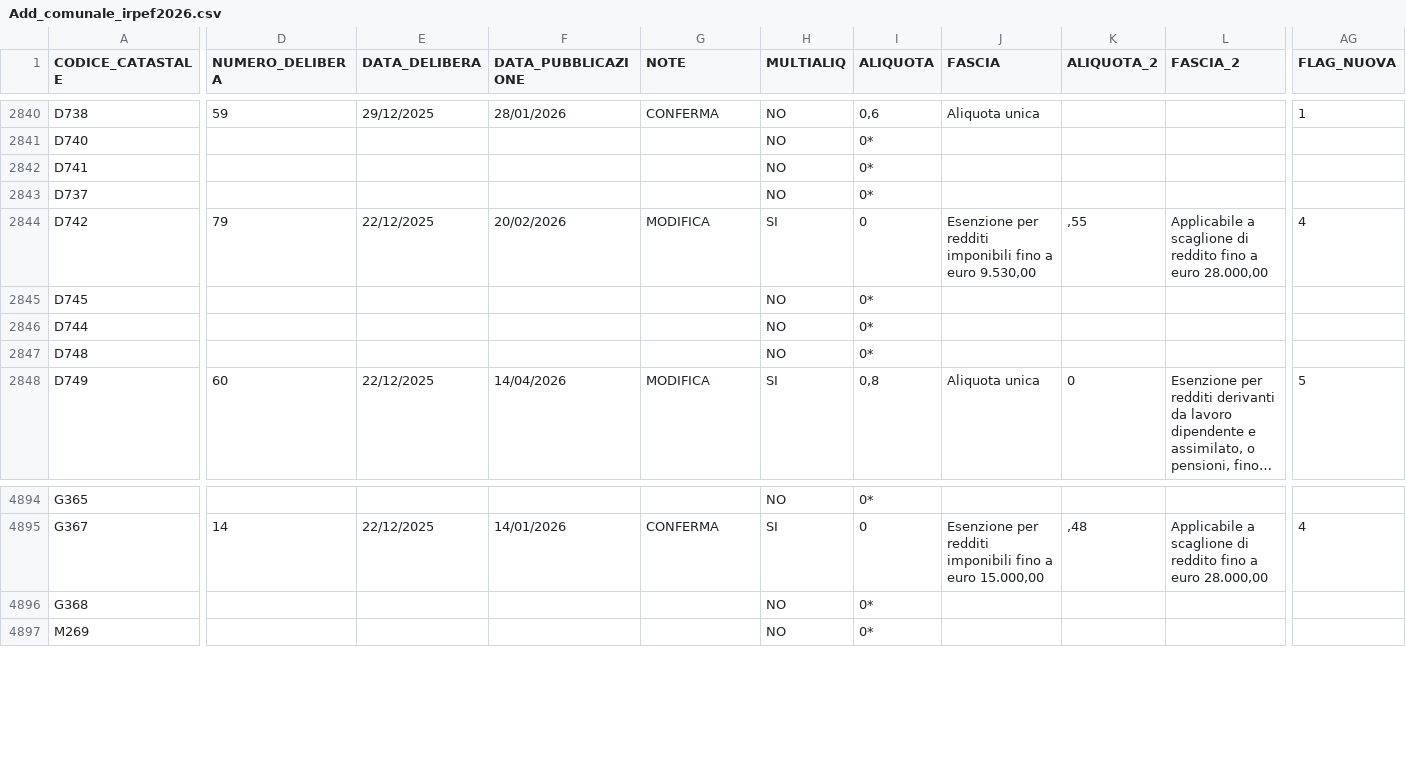
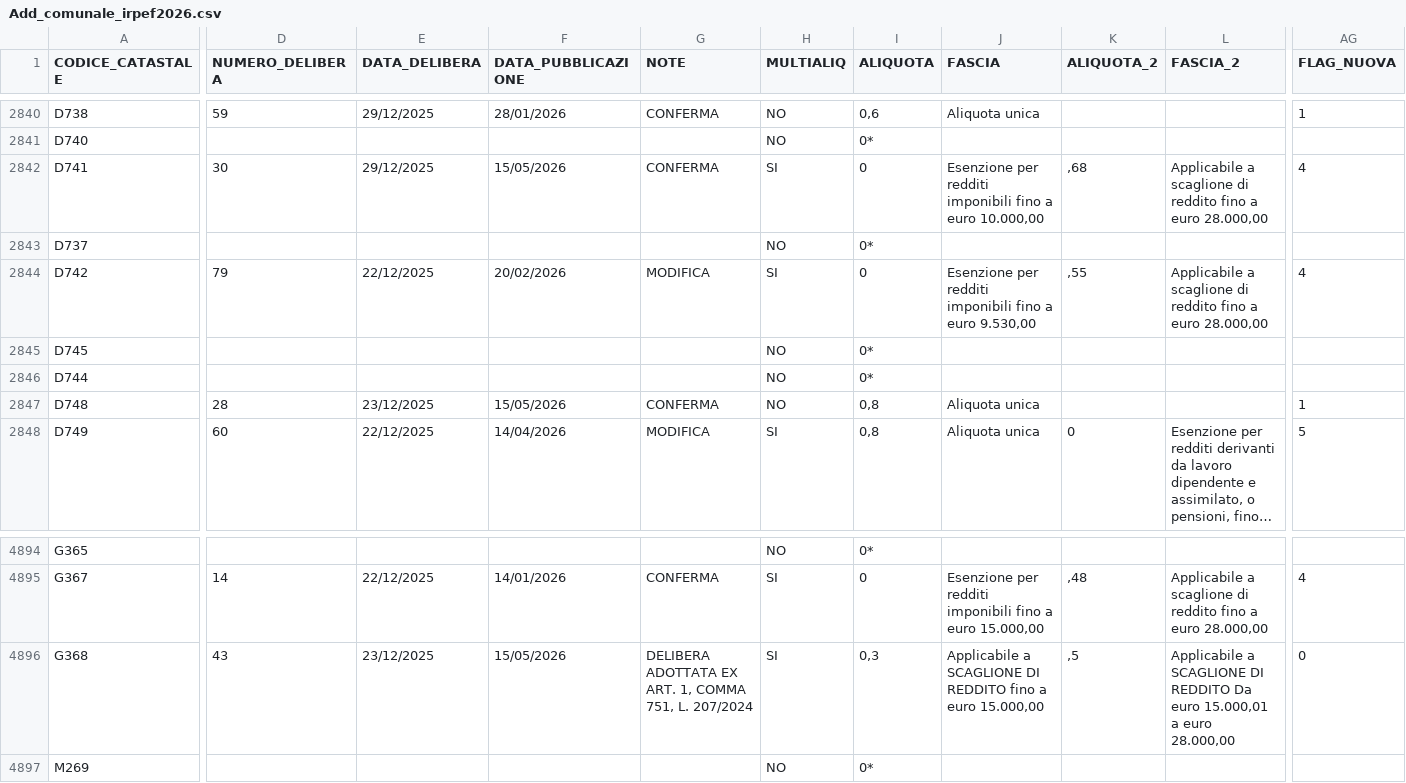
Before and after one commit to BernardoGiordano/stipendio.top, a CSV file: data/Add_comunale_irpef2026.csv, drawn as a sheet; only a part is shown, gaps mark what is left out; long unchanged cells end in …; the diff covers the shown part only; the diff names each change by its address in the sheet, - before the commit and + after, or states it on an @@ line.

```diff
--- a/data/Add_comunale_irpef2026.csv
+++ b/data/Add_comunale_irpef2026.csv
-D2842 (NUMERO_DELIBERA): (empty)
+D2842 (NUMERO_DELIBERA): 30
-E2842 (DATA_DELIBERA): (empty)
+E2842 (DATA_DELIBERA): 29/12/2025
-F2842 (DATA_PUBBLICAZIONE): (empty)
+F2842 (DATA_PUBBLICAZIONE): 15/05/2026
-G2842 (NOTE): (empty)
+G2842 (NOTE): CONFERMA
-H2842 (MULTIALIQ): NO
+H2842 (MULTIALIQ): SI
-I2842 (ALIQUOTA): 0*
+I2842 (ALIQUOTA): 0
-J2842 (FASCIA): (empty)
+J2842 (FASCIA): Esenzione per redditi imponibili fino a euro 10.000,00
-K2842 (ALIQUOTA_2): (empty)
+K2842 (ALIQUOTA_2): ,68
-L2842 (FASCIA_2): (empty)
+L2842 (FASCIA_2): Applicabile a scaglione di reddito fino a euro 28.000,00
-AG2842 (FLAG_NUOVA): (empty)
+AG2842 (FLAG_NUOVA): 4
-D2847 (NUMERO_DELIBERA): (empty)
+D2847 (NUMERO_DELIBERA): 28
-E2847 (DATA_DELIBERA): (empty)
+E2847 (DATA_DELIBERA): 23/12/2025
-F2847 (DATA_PUBBLICAZIONE): (empty)
+F2847 (DATA_PUBBLICAZIONE): 15/05/2026
-G2847 (NOTE): (empty)
+G2847 (NOTE): CONFERMA
-I2847 (ALIQUOTA): 0*
+I2847 (ALIQUOTA): 0,8
-J2847 (FASCIA): (empty)
+J2847 (FASCIA): Aliquota unica
-AG2847 (FLAG_NUOVA): (empty)
+AG2847 (FLAG_NUOVA): 1
-D4896 (NUMERO_DELIBERA): (empty)
+D4896 (NUMERO_DELIBERA): 43
-E4896 (DATA_DELIBERA): (empty)
+E4896 (DATA_DELIBERA): 23/12/2025
-F4896 (DATA_PUBBLICAZIONE): (empty)
+F4896 (DATA_PUBBLICAZIONE): 15/05/2026
-G4896 (NOTE): (empty)
+G4896 (NOTE): DELIBERA ADOTTATA EX ART. 1, COMMA 751, L. 207/2024
-H4896 (MULTIALIQ): NO
+H4896 (MULTIALIQ): SI
-I4896 (ALIQUOTA): 0*
+I4896 (ALIQUOTA): 0,3
-J4896 (FASCIA): (empty)
+J4896 (FASCIA): Applicabile a SCAGLIONE DI REDDITO fino a euro 15.000,00
-K4896 (ALIQUOTA_2): (empty)
+K4896 (ALIQUOTA_2): ,5
-L4896 (FASCIA_2): (empty)
+L4896 (FASCIA_2): Applicabile a SCAGLIONE DI REDDITO Da euro 15.000,01 a euro 28.000,00
-AG4896 (FLAG_NUOVA): (empty)
+AG4896 (FLAG_NUOVA): 0
```
Also changed, not shown: 2 moved rows and 147 edited cells elsewhere in this file, 1 other file.
